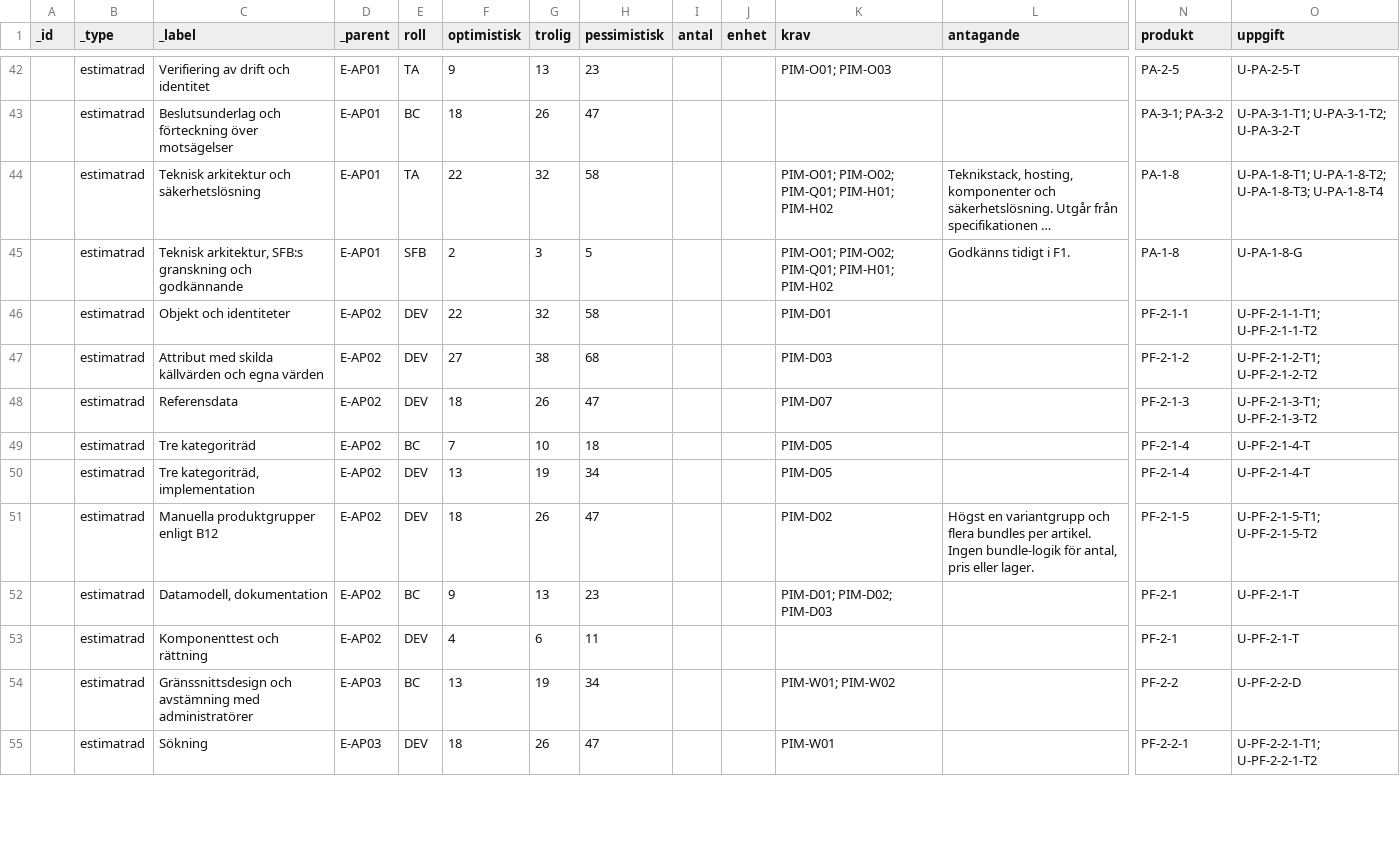
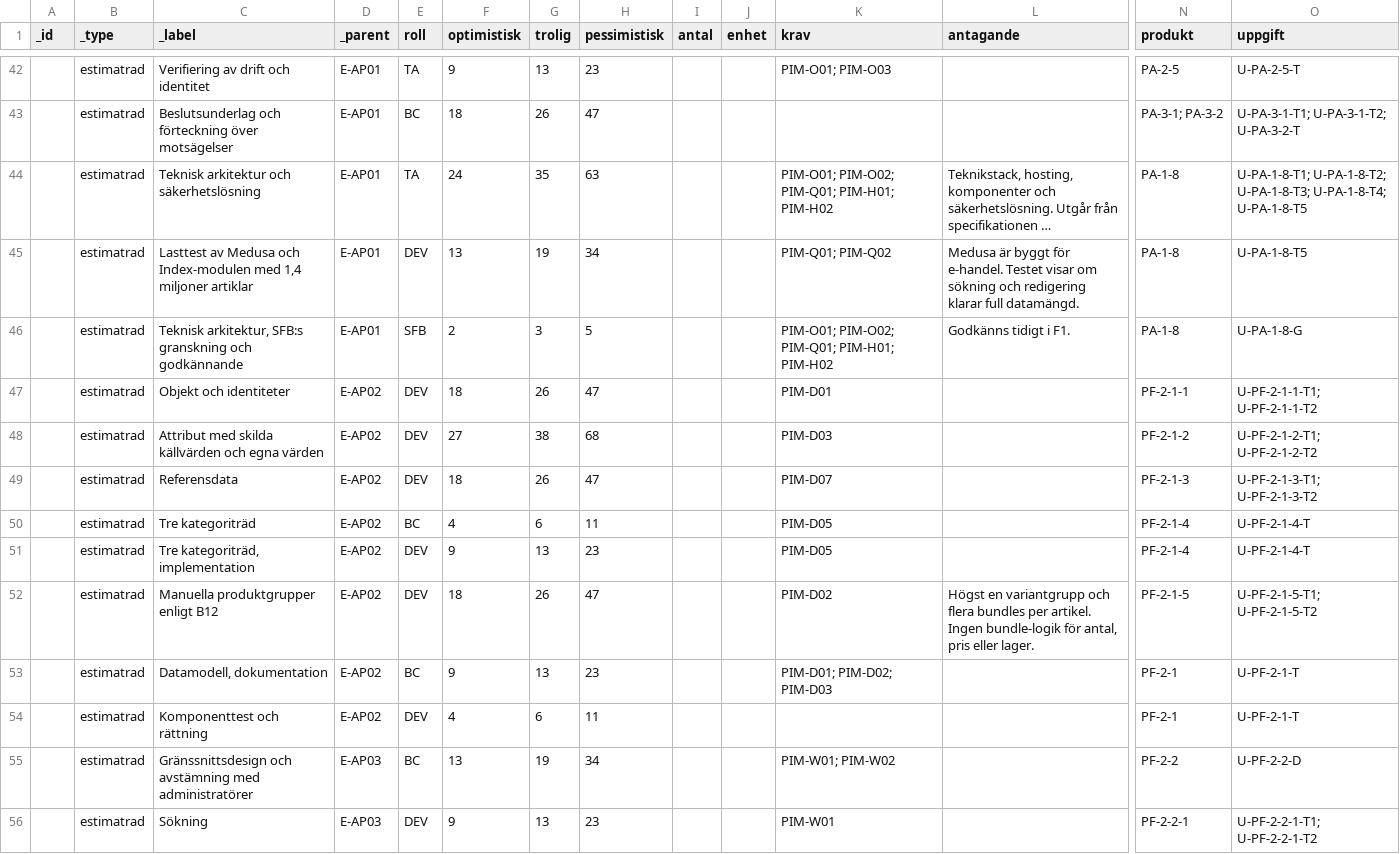
Before and after one commit to psu-vaimo/sfb, a CSV file: SFB_Estimat_rader.csv, drawn as a sheet; only a part is shown, gaps mark what is left out; long unchanged cells end in …; addresses are those after the commit; rows hold the shown columns only; the diff covers the shown part only; the diff names each change by its address in the sheet, - before the commit and + after, or states it on an @@ line.

```diff
--- a/SFB_Estimat_rader.csv
+++ b/SFB_Estimat_rader.csv
-F44 (optimistisk): 22
+F44 (optimistisk): 24
-G44 (trolig): 32
+G44 (trolig): 35
-H44 (pessimistisk): 58
+H44 (pessimistisk): 63
-O44 (uppgift): …U-PA-1-8-T2; U-PA-1-8-T3; U-PA-1-8-T4
+O44 (uppgift): …U-PA-1-8-T2; U-PA-1-8-T3; U-PA-1-8-T4; U-PA-1-8-T5
+row 45:  | estimatrad | Lasttest av Medusa och Index-modulen med 1,4 miljoner artiklar | E-AP01 | DEV | 13 | 19 | 34 |  |  | PIM-Q01; PIM-Q02 | Medusa är byggt för e-handel. Testet visar om sökning och redigering klarar full datamängd. | PA-1-8 | U-PA-1-8-T5
-F47 (optimistisk): 22
+F47 (optimistisk): 18
-G47 (trolig): 32
+G47 (trolig): 26
-H47 (pessimistisk): 58
+H47 (pessimistisk): 47
-F50 (optimistisk): 7
+F50 (optimistisk): 4
-G50 (trolig): 10
+G50 (trolig): 6
-H50 (pessimistisk): 18
+H50 (pessimistisk): 11
-F51 (optimistisk): 13
+F51 (optimistisk): 9
-G51 (trolig): 19
+G51 (trolig): 13
-H51 (pessimistisk): 34
+H51 (pessimistisk): 23
-F56 (optimistisk): 18
+F56 (optimistisk): 9
-G56 (trolig): 26
+G56 (trolig): 13
-H56 (pessimistisk): 47
+H56 (pessimistisk): 23
```
Also changed, not shown: 69 edited cells elsewhere in this file, SFB_Estimat_risker.csv, 7 other files.
